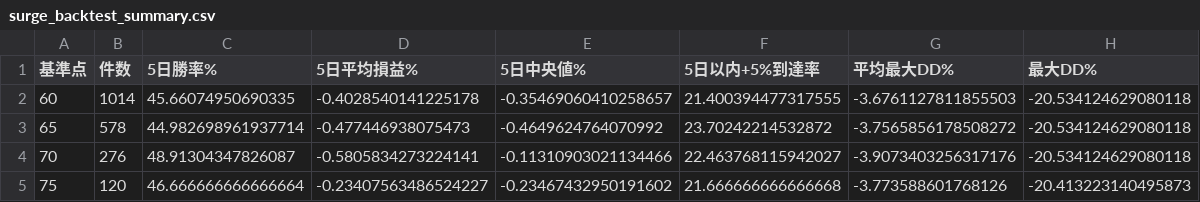
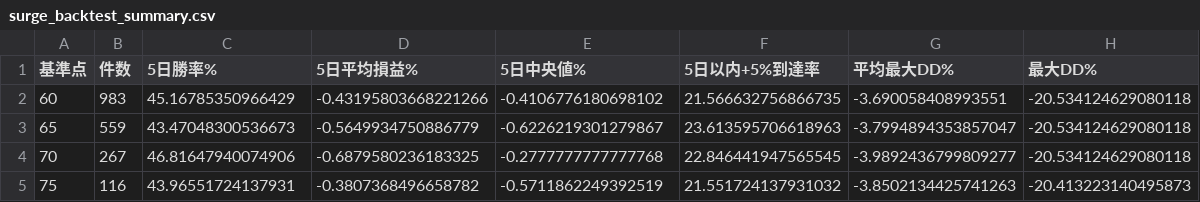
Before and after one commit to syake1/stocknote, a CSV file: data/surge_backtest_summary.csv, drawn as a sheet.

```diff
--- a/data/surge_backtest_summary.csv
+++ b/data/surge_backtest_summary.csv
@@ -1,5 +1,5 @@
 基準点,件数,5日勝率%,5日平均損益%,5日中央値%,5日以内+5%到達率,平均最大DD%,最大DD%
-60,1014,45.66074950690335,-0.4028540141225178,-0.35469060410258657,21.400394477317555,-3.6761127811855503,-20.534124629080118
-65,578,44.982698961937714,-0.477446938075473,-0.4649624764070992,23.70242214532872,-3.7565856178508272,-20.534124629080118
-70,276,48.91304347826087,-0.5805834273224141,-0.11310903021134466,22.463768115942027,-3.9073403256317176,-20.534124629080118
-75,120,46.666666666666664,-0.23407563486524227,-0.23467432950191602,21.666666666666668,-3.773588601768126,-20.413223140495873
+60,983,45.16785350966429,-0.43195803668221266,-0.4106776180698102,21.566632756866735,-3.690058408993551,-20.534124629080118
+65,559,43.47048300536673,-0.5649934750886779,-0.6226219301279867,23.613595706618963,-3.7994894353857047,-20.534124629080118
+70,267,46.81647940074906,-0.6879580236183325,-0.2777777777777768,22.846441947565545,-3.9892436799809277,-20.534124629080118
+75,116,43.96551724137931,-0.3807368496658782,-0.5711862249392519,21.551724137931032,-3.8502134425741263,-20.413223140495873
```
Also changed, not shown: data/surge_candidates.csv, 1 other file.
